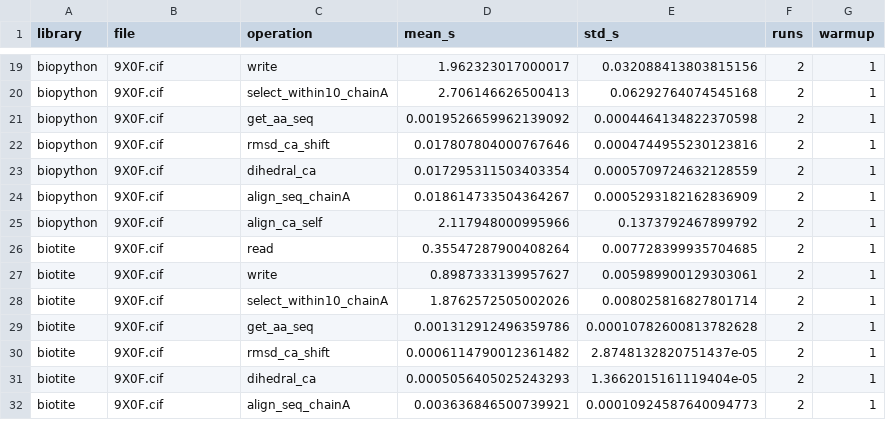
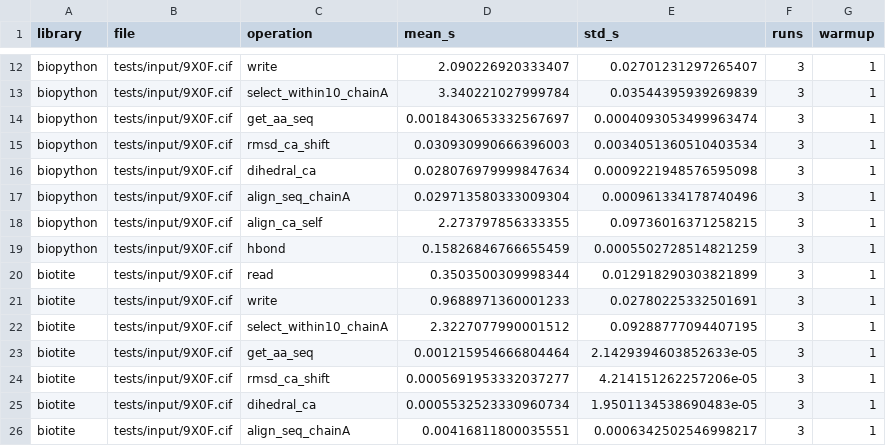
Before and after one commit to samuelmurail/pdb_cpp, a CSV file: benchmark/common_speed_9X0F.csv, drawn as a sheet; only a part is shown, gaps mark what is left out; addresses are those after the commit; the diff covers the shown part only; the diff names each change by its address in the sheet, - before the commit and + after, or states it on an @@ line.

Commit message:
Add hydrogen bond computation and associated tests
- Implemented hydrogen bond calculation based on Baker & Hubbard geometric criteria in C++.
- Introduced a new header file `hbond.h` for the hydrogen bond data structures and functions.
- Created a Python interface for hydrogen bond computation in `hbond.py`.
- Added comprehensive tests for hydrogen bond functionality in `test_hbond.py`, including validation against reference values.
- Ensured proper handling of virtual hydrogen atoms and backbone hydrogen reconstruction.

```diff
--- a/benchmark/common_speed_9X0F.csv
+++ b/benchmark/common_speed_9X0F.csv
-B12:B18 (file): 9X0F.cif
+B12:B18 (file): tests/input/9X0F.cif
-D12 (mean_s): 1.962323017000017
+D12 (mean_s): 2.090226920333407
-E12 (std_s): 0.032088413803815156
+E12 (std_s): 0.02701231297265407
-F12:F18 (runs): 2
+F12:F18 (runs): 3
-D13 (mean_s): 2.706146626500413
+D13 (mean_s): 3.340221027999784
-E13 (std_s): 0.06292764074545168
+E13 (std_s): 0.03544395939269839
-D14 (mean_s): 0.0019526659962139092
+D14 (mean_s): 0.0018430653332567697
-E14 (std_s): 0.0004464134822370598
+E14 (std_s): 0.0004093053499963474
-D15 (mean_s): 0.017807804000767646
+D15 (mean_s): 0.030930990666396003
-E15 (std_s): 0.0004744955230123816
+E15 (std_s): 0.0034051360510403534
-D16 (mean_s): 0.017295311503403354
+D16 (mean_s): 0.028076979999847634
-E16 (std_s): 0.0005709724632128559
+E16 (std_s): 0.0009221948576595098
-D17 (mean_s): 0.018614733504364267
+D17 (mean_s): 0.029713580333009304
-E17 (std_s): 0.0005293182162836909
+E17 (std_s): 0.000961334178740496
-D18 (mean_s): 2.117948000995966
+D18 (mean_s): 2.273797856333355
-E18 (std_s): 0.1373792467899792
+E18 (std_s): 0.09736016371258215
+row 19: biopython | tests/input/9X0F.cif | hbond | 0.15826846766655459 | 0.0005502728514821259 | 3 | 1
-B20:B26 (file): 9X0F.cif
+B20:B26 (file): tests/input/9X0F.cif
-D20 (mean_s): 0.35547287900408264
+D20 (mean_s): 0.3503500309998344
-E20 (std_s): 0.007728399935704685
+E20 (std_s): 0.012918290303821899
-F20:F26 (runs): 2
+F20:F26 (runs): 3
-D21 (mean_s): 0.8987333139957627
+D21 (mean_s): 0.9688971360001233
-E21 (std_s): 0.005989900129303061
+E21 (std_s): 0.02780225332501691
-D22 (mean_s): 1.8762572505002026
+D22 (mean_s): 2.3227077990001512
-E22 (std_s): 0.008025816827801714
+E22 (std_s): 0.09288777094407195
-D23 (mean_s): 0.001312912496359786
+D23 (mean_s): 0.001215954666804464
-E23 (std_s): 0.00010782600813782628
+E23 (std_s): 2.1429394603852633e-05
-D24 (mean_s): 0.0006114790012361482
+D24 (mean_s): 0.0005691953332037277
-E24 (std_s): 2.8748132820751437e-05
+E24 (std_s): 4.214151262257206e-05
-D25 (mean_s): 0.0005056405025243293
+D25 (mean_s): 0.0005532523330960734
-E25 (std_s): 1.3662015161119404e-05
+E25 (std_s): 1.9501134538690483e-05
-D26 (mean_s): 0.003636846500739921
+D26 (mean_s): 0.00416811800035551
-E26 (std_s): 0.00010924587640094773
+E26 (std_s): 0.0006342502546998217
```
Also changed, not shown: 2 added rows, 8 removed rows and 40 edited cells elsewhere in this file, 18 other files.
